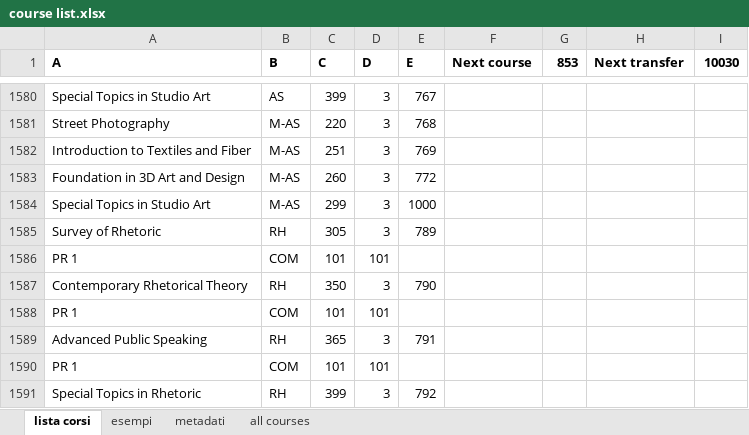
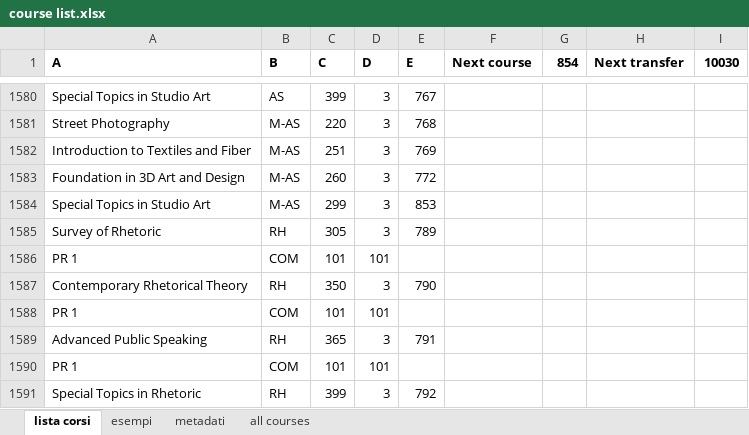
Before and after one commit to pangelini9/advising, an Excel workbook: prerequisites/course list.xlsx, sheet lista corsi, drawn as a sheet; only a part is shown, gaps mark what is left out; values as stored, in another font and other column widths than the file's, no borders; the diff names each change by its address in the sheet, - before the commit and + after, or states it on an @@ line.

```diff
--- a/prerequisites/course list.xlsx (sheet lista corsi)
+++ b/prerequisites/course list.xlsx (sheet lista corsi)
-G1: 853
+G1: 854
-E1584 (E): 1000
+E1584 (E): 853
```
Also changed, not shown: sheet all courses, 1 other file.
